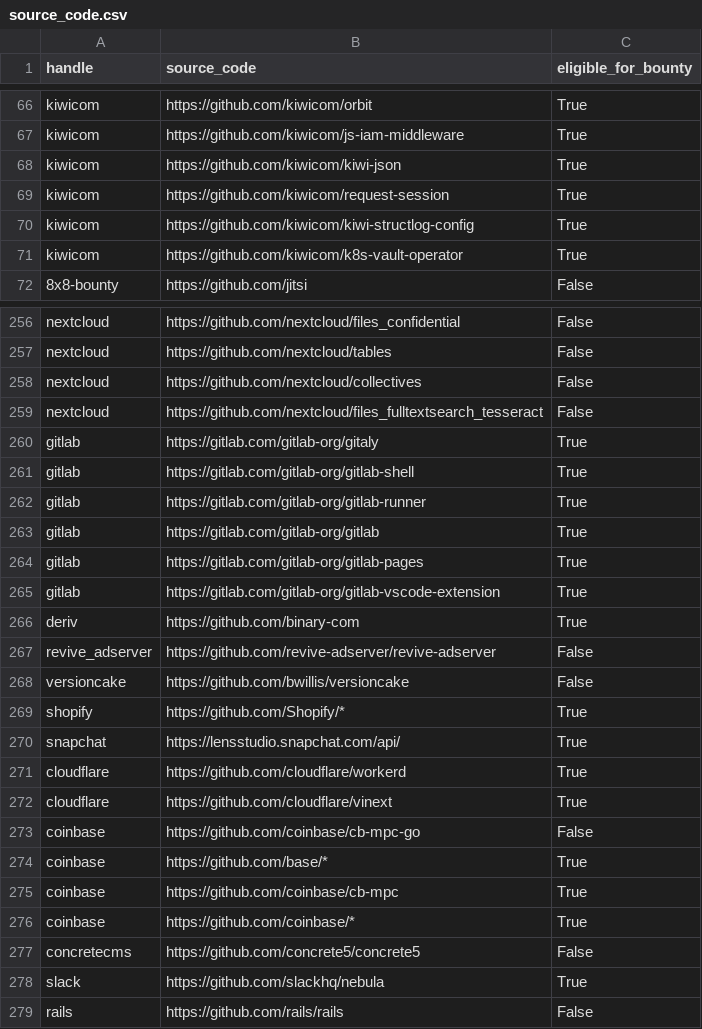
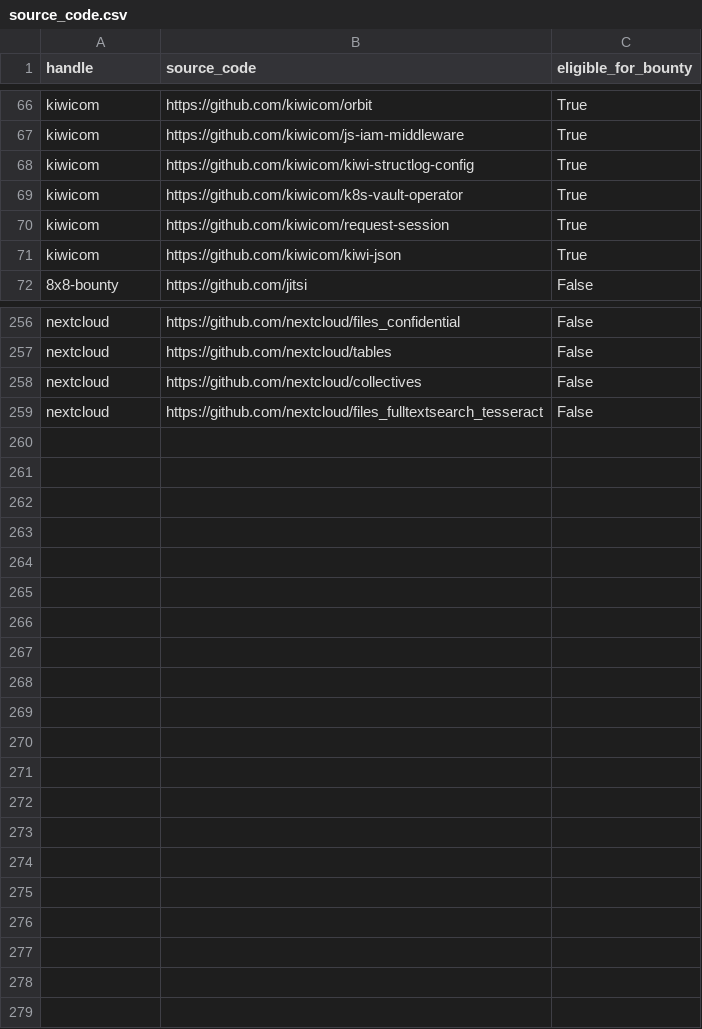
Before and after one commit to goldenring06/h1domains, a CSV file: source_code.csv, drawn as a sheet; only a part is shown, gaps mark what is left out; the diff covers the shown part only.

```diff
--- a/source_code.csv
+++ b/source_code.csv
@@ -67,6 +67,6 @@ kiwicom,https://github.com/kiwicom/orbit,True
 kiwicom,https://github.com/kiwicom/js-iam-middleware,True
-kiwicom,https://github.com/kiwicom/kiwi-json,True
-kiwicom,https://github.com/kiwicom/request-session,True
 kiwicom,https://github.com/kiwicom/kiwi-structlog-config,True
 kiwicom,https://github.com/kiwicom/k8s-vault-operator,True
+kiwicom,https://github.com/kiwicom/request-session,True
+kiwicom,https://github.com/kiwicom/kiwi-json,True
 8x8-bounty,https://github.com/jitsi,False
@@ -259,21 +259 @@ nextcloud,https://github.com/nextcloud/collectives,False
 nextcloud,https://github.com/nextcloud/files_fulltextsearch_tesseract,False
-gitlab,https://gitlab.com/gitlab-org/gitaly,True
-gitlab,https://gitlab.com/gitlab-org/gitlab-shell,True
-gitlab,https://gitlab.com/gitlab-org/gitlab-runner,True
-gitlab,https://gitlab.com/gitlab-org/gitlab,True
-gitlab,https://gitlab.com/gitlab-org/gitlab-pages,True
-gitlab,https://gitlab.com/gitlab-org/gitlab-vscode-extension,True
-deriv,https://github.com/binary-com,True
-revive_adserver,https://github.com/revive-adserver/revive-adserver,False
-versioncake,https://github.com/bwillis/versioncake,False
-shopify,https://github.com/Shopify/*,True
-snapchat,https://lensstudio.snapchat.com/api/,True
-cloudflare,https://github.com/cloudflare/workerd,True
-cloudflare,https://github.com/cloudflare/vinext,True
-coinbase,https://github.com/coinbase/cb-mpc-go,False
-coinbase,https://github.com/base/*,True
-coinbase,https://github.com/coinbase/cb-mpc,True
-coinbase,https://github.com/coinbase/*,True
-concretecms,https://github.com/concrete5/concrete5,False
-slack,https://github.com/slackhq/nebula,True
-rails,https://github.com/rails/rails,False
```
Also changed, not shown: 49 moved rows elsewhere in this file, 6 other files.
